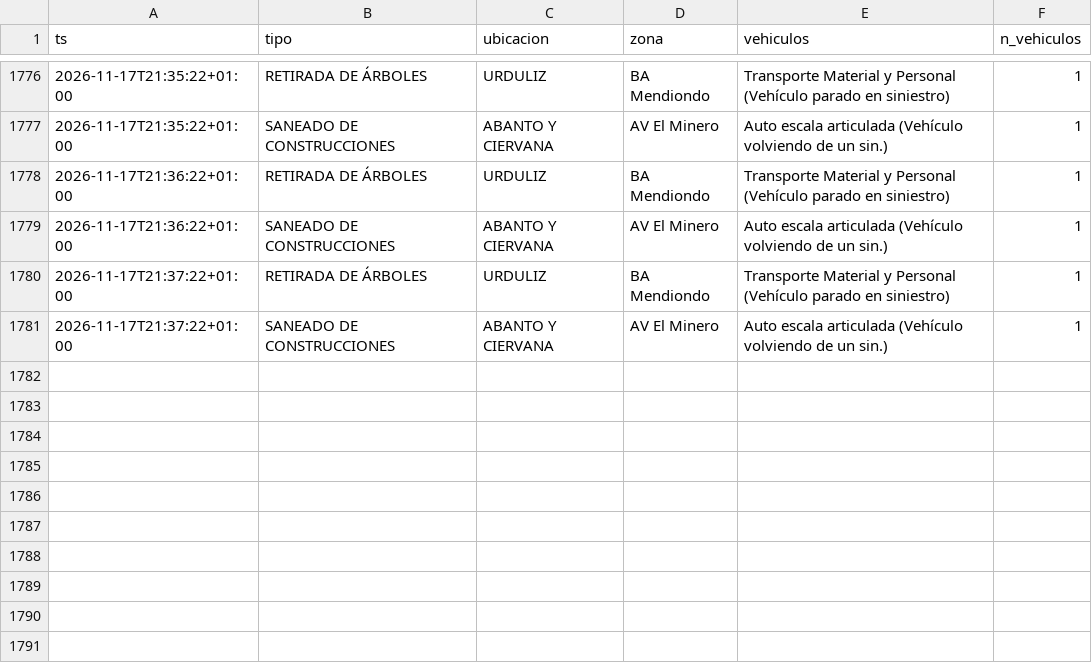
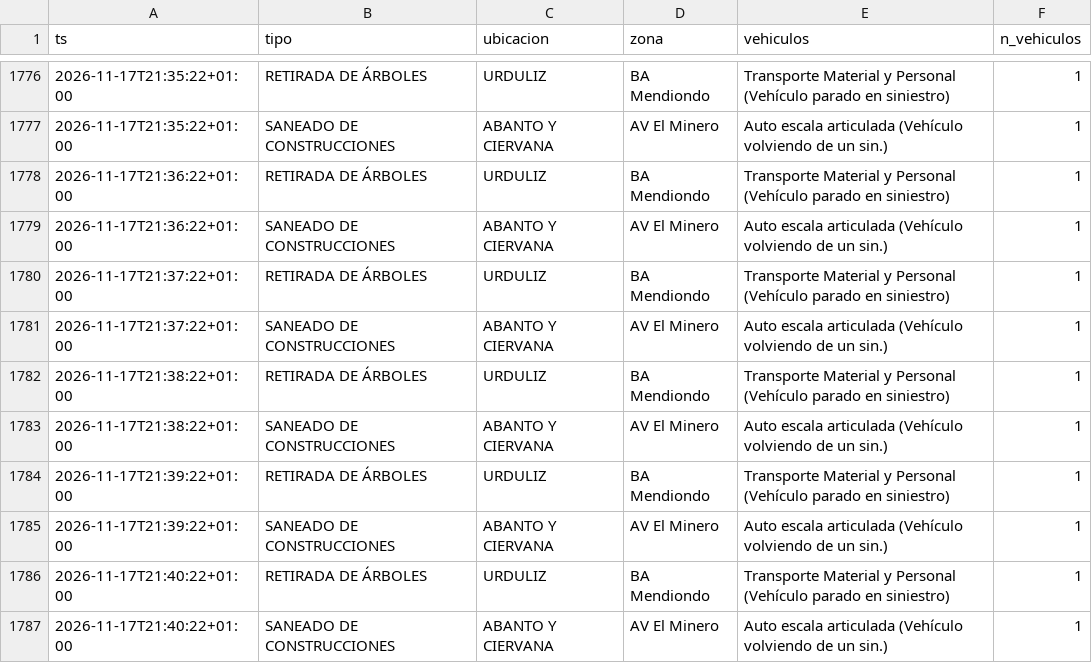
Before and after one commit to bsendagorta/auria, a CSV file: datos/online/github-min/activas_2026-11.csv, drawn as a sheet; only a part is shown, gaps mark what is left out.

```diff
--- a/datos/online/github-min/activas_2026-11.csv
+++ b/datos/online/github-min/activas_2026-11.csv
@@ -1781 +1781,7 @@ ts,tipo,ubicacion,zona,vehiculos,n_vehiculos
 2026-11-17T21:37:22+01:00,SANEADO DE CONSTRUCCIONES,ABANTO Y CIERVANA,AV El Minero,Auto escala articulada (Vehículo volviendo de un sin.),1
+2026-11-17T21:38:22+01:00,RETIRADA DE ÁRBOLES,URDULIZ,BA Mendiondo,Transporte Material y Personal (Vehículo parado en siniestro),1
+2026-11-17T21:38:22+01:00,SANEADO DE CONSTRUCCIONES,ABANTO Y CIERVANA,AV El Minero,Auto escala articulada (Vehículo volviendo de un sin.),1
+2026-11-17T21:39:22+01:00,RETIRADA DE ÁRBOLES,URDULIZ,BA Mendiondo,Transporte Material y Personal (Vehículo parado en siniestro),1
+2026-11-17T21:39:22+01:00,SANEADO DE CONSTRUCCIONES,ABANTO Y CIERVANA,AV El Minero,Auto escala articulada (Vehículo volviendo de un sin.),1
+2026-11-17T21:40:22+01:00,RETIRADA DE ÁRBOLES,URDULIZ,BA Mendiondo,Transporte Material y Personal (Vehículo parado en siniestro),1
+2026-11-17T21:40:22+01:00,SANEADO DE CONSTRUCCIONES,ABANTO Y CIERVANA,AV El Minero,Auto escala articulada (Vehículo volviendo de un sin.),1
```
Also changed, not shown: datos/online/github-min/capturas_2026-11.csv, datos/online/github-min/datex_2026-11.csv, 1 other file.
